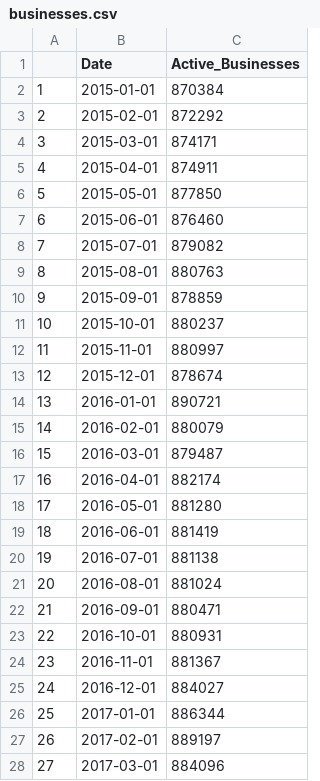
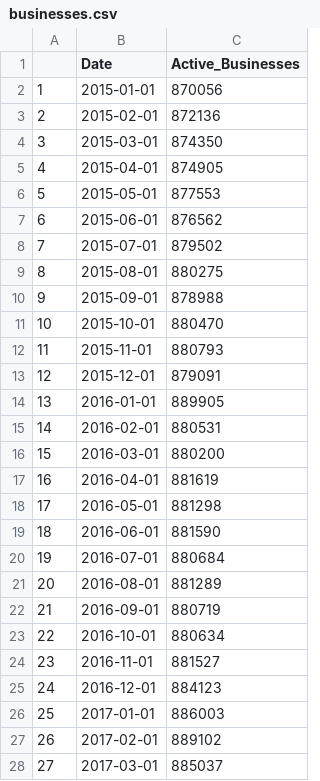
Before and after one commit to Dabra56/Economic_Dashboard, a CSV file: data/businesses.csv, drawn as a sheet; only a part is shown; the diff covers the shown part only.

Commit message:
New Executive Order signed - data updated!

```diff
--- a/data/businesses.csv
+++ b/data/businesses.csv
@@ -1,28 +1,28 @@
 "","Date","Active_Businesses"
-"1",2015-01-01,870384
-"2",2015-02-01,872292
-"3",2015-03-01,874171
-"4",2015-04-01,874911
-"5",2015-05-01,877850
-"6",2015-06-01,876460
-"7",2015-07-01,879082
-"8",2015-08-01,880763
-"9",2015-09-01,878859
-"10",2015-10-01,880237
-"11",2015-11-01,880997
-"12",2015-12-01,878674
-"13",2016-01-01,890721
-"14",2016-02-01,880079
-"15",2016-03-01,879487
-"16",2016-04-01,882174
-"17",2016-05-01,881280
-"18",2016-06-01,881419
-"19",2016-07-01,881138
-"20",2016-08-01,881024
-"21",2016-09-01,880471
-"22",2016-10-01,880931
-"23",2016-11-01,881367
-"24",2016-12-01,884027
-"25",2017-01-01,886344
-"26",2017-02-01,889197
-"27",2017-03-01,884096
+"1",2015-01-01,870056
+"2",2015-02-01,872136
+"3",2015-03-01,874350
+"4",2015-04-01,874905
+"5",2015-05-01,877553
+"6",2015-06-01,876562
+"7",2015-07-01,879502
+"8",2015-08-01,880275
+"9",2015-09-01,878988
+"10",2015-10-01,880470
+"11",2015-11-01,880793
+"12",2015-12-01,879091
+"13",2016-01-01,889905
+"14",2016-02-01,880531
+"15",2016-03-01,880200
+"16",2016-04-01,881619
+"17",2016-05-01,881298
+"18",2016-06-01,881590
+"19",2016-07-01,880684
+"20",2016-08-01,881289
+"21",2016-09-01,880719
+"22",2016-10-01,880634
+"23",2016-11-01,881527
+"24",2016-12-01,884123
+"25",2017-01-01,886003
+"26",2017-02-01,889102
+"27",2017-03-01,885037
```
Also changed, not shown: 1 added row and 77 edited cells elsewhere in this file, data/fr_Ile_Prince_Edouard_table.csv, data/fr_Nouveau_Brunswick_table.csv, 26 other files.
